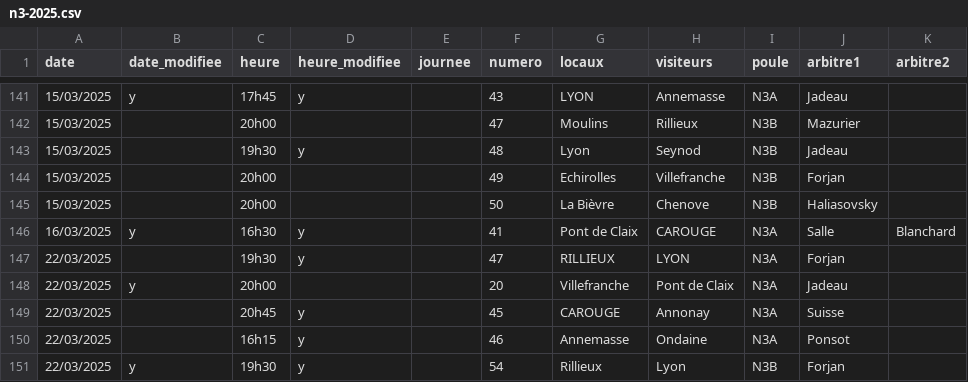
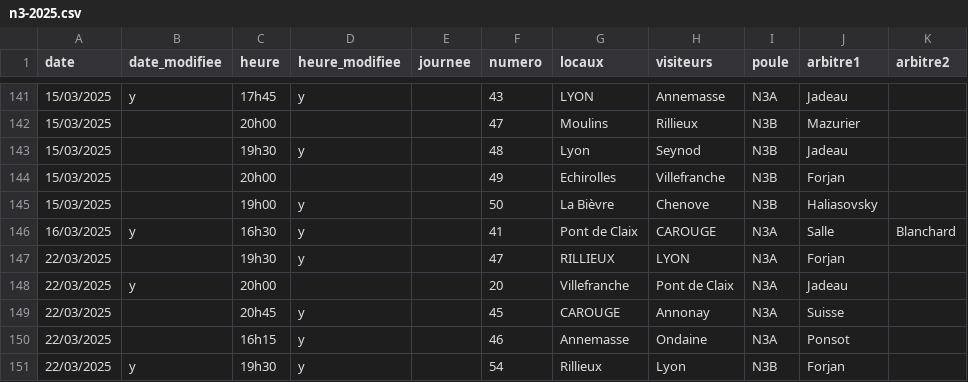
Before and after one commit to praginel/comitesavoienwp, a CSV file: _data/n3-2025.csv, drawn as a sheet; only a part is shown, gaps mark what is left out; the diff names each change by its address in the sheet, - before the commit and + after, or states it on an @@ line.

```diff
--- a/_data/n3-2025.csv
+++ b/_data/n3-2025.csv
-C145 (heure): 20h00
+C145 (heure): 19h00
-D145 (heure_modifiee): (empty)
+D145 (heure_modifiee): y
```
Also changed, not shown: 1 other file.
